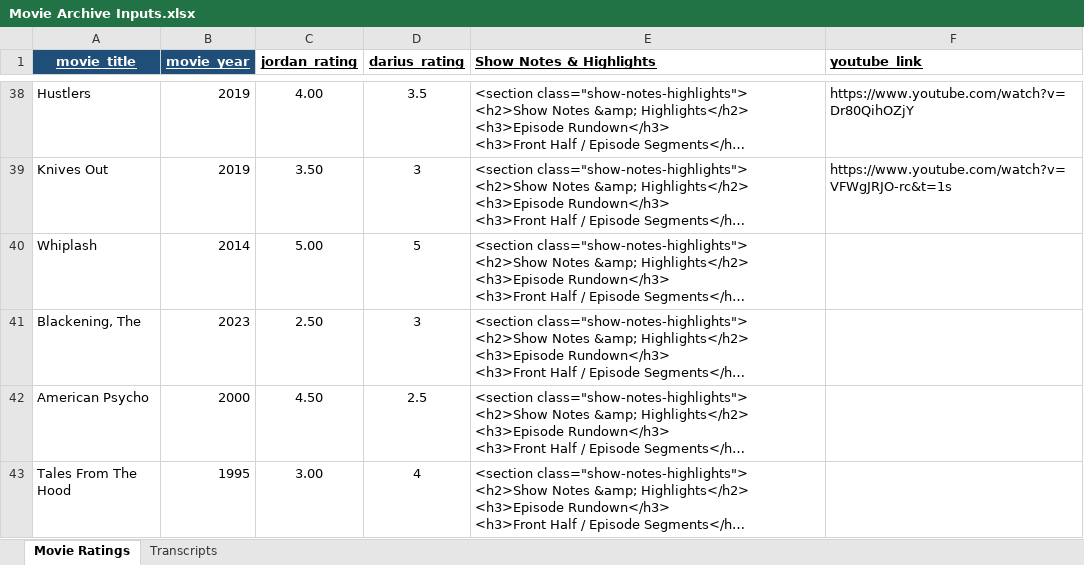
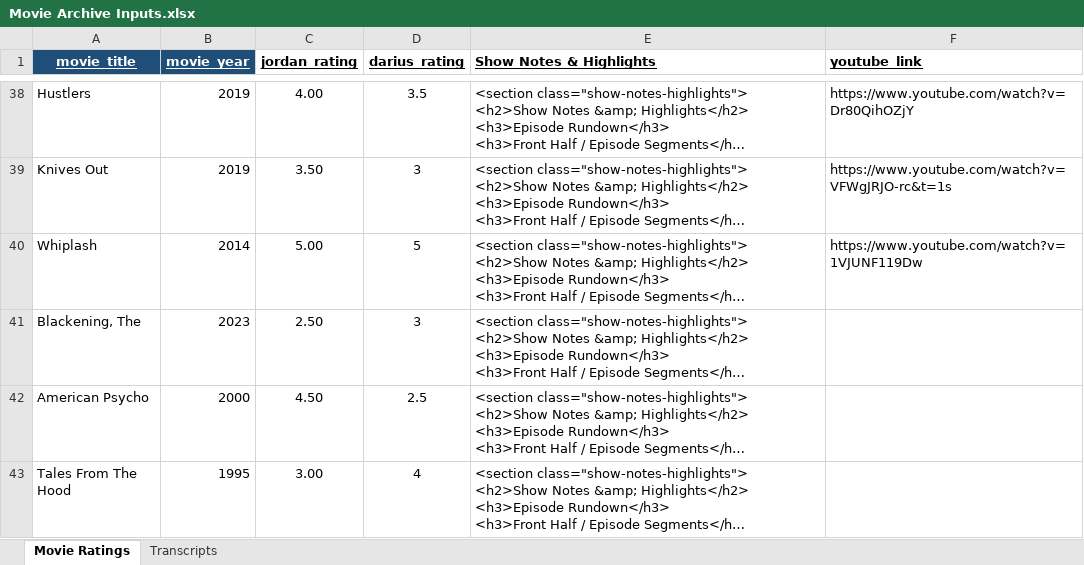
Before and after one commit to dariuscthomas-dotcom/Outthetrunkpodcast, an Excel workbook: Movie Archive Inputs.xlsx, sheet Movie Ratings, drawn as a sheet; only a part is shown, gaps mark what is left out; long unchanged cells end in …; values as stored, in another font and other column widths than the file's, no borders; the diff names each change by its address in the sheet, - before the commit and + after, or states it on an @@ line.

Commit message:
Update site layout, host hierarchy, and archives

```diff
--- a/Movie Archive Inputs.xlsx (sheet Movie Ratings)
+++ b/Movie Archive Inputs.xlsx (sheet Movie Ratings)
-F40 (youtube_link): (empty)
+F40 (youtube_link): https://www.youtube.com/watch?v=1VJUNF119Dw
```
Also changed, not shown: 1 other file.
